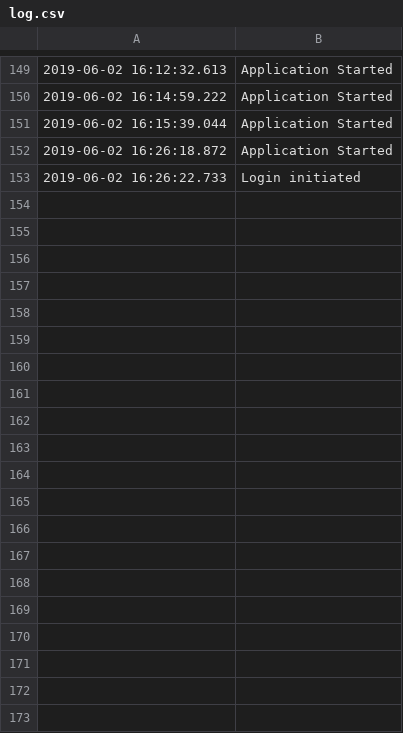
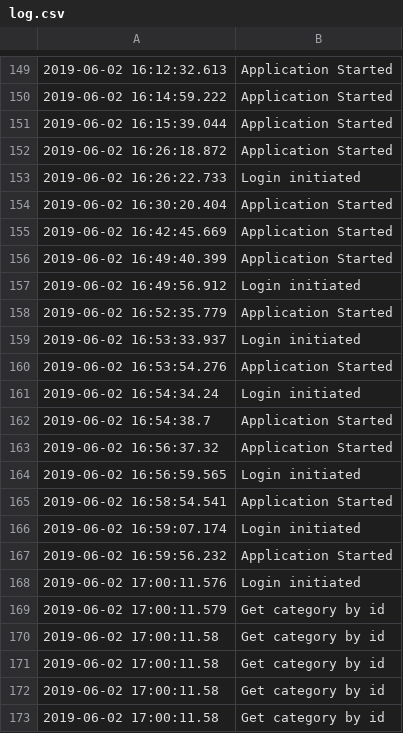
Before and after one commit to mapaaa/agenda, a CSV file: data/log.csv, drawn as a sheet; only a part is shown, gaps mark what is left out; the diff covers the shown part only.

```diff
--- a/data/log.csv
+++ b/data/log.csv
@@ -153 +153,21 @@
 2019-06-02 16:26:22.733,Login initiated,
+2019-06-02 16:30:20.404,Application Started,
+2019-06-02 16:42:45.669,Application Started,
+2019-06-02 16:49:40.399,Application Started,
+2019-06-02 16:49:56.912,Login initiated,
+2019-06-02 16:52:35.779,Application Started,
+2019-06-02 16:53:33.937,Login initiated,
+2019-06-02 16:53:54.276,Application Started,
+2019-06-02 16:54:34.24,Login initiated,
+2019-06-02 16:54:38.7,Application Started,
+2019-06-02 16:56:37.32,Application Started,
+2019-06-02 16:56:59.565,Login initiated,
+2019-06-02 16:58:54.541,Application Started,
+2019-06-02 16:59:07.174,Login initiated,
+2019-06-02 16:59:56.232,Application Started,
+2019-06-02 17:00:11.576,Login initiated,
+2019-06-02 17:00:11.579,Get category by id,
+2019-06-02 17:00:11.58,Get category by id,
+2019-06-02 17:00:11.58,Get category by id,
+2019-06-02 17:00:11.58,Get category by id,
+2019-06-02 17:00:11.58,Get category by id,
```
Also changed, not shown: 10 added rows elsewhere in this file, 6 other files.
